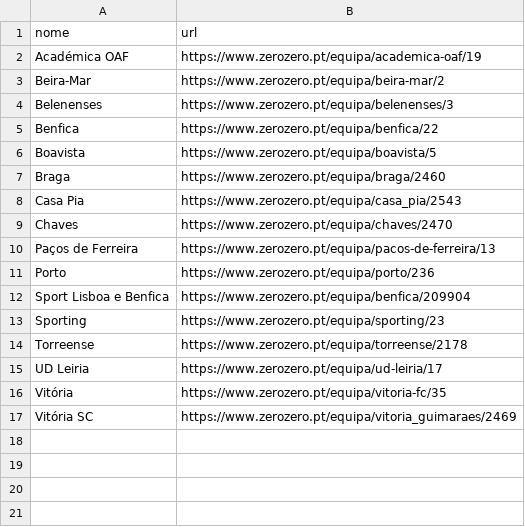
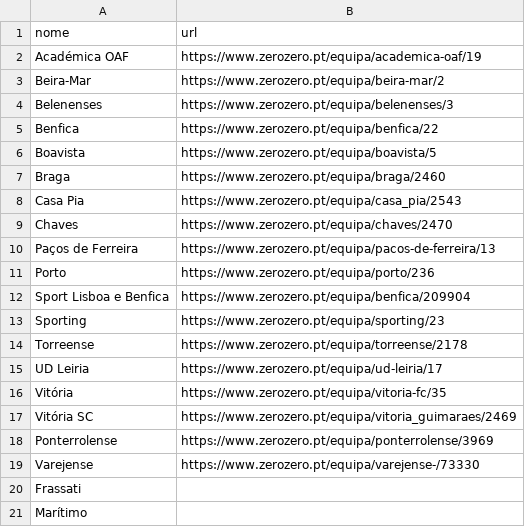
Before and after one commit to nobrega8/sc-map, a CSV file: clubes_zerozero.csv, drawn as a sheet.

Commit message:
Remove Ponterrolense club details from clubes.json and add it back to clubes_zerozero.csv

```diff
--- a/clubes_zerozero.csv
+++ b/clubes_zerozero.csv
@@ -17 +17,5 @@ Vitória,https://www.zerozero.pt/equipa/vitoria-fc/35
 Vitória SC,https://www.zerozero.pt/equipa/vitoria_guimaraes/2469
+Ponterrolense,https://www.zerozero.pt/equipa/ponterrolense/3969
+Varejense,https://www.zerozero.pt/equipa/varejense-/73330
+Frassati,
+Marítimo,
```
Also changed, not shown: 1 other file.
